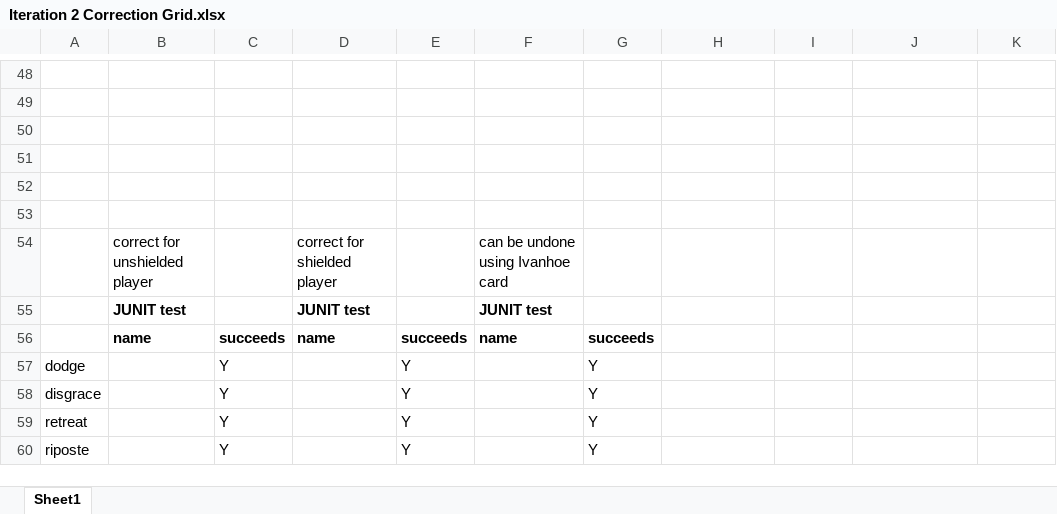
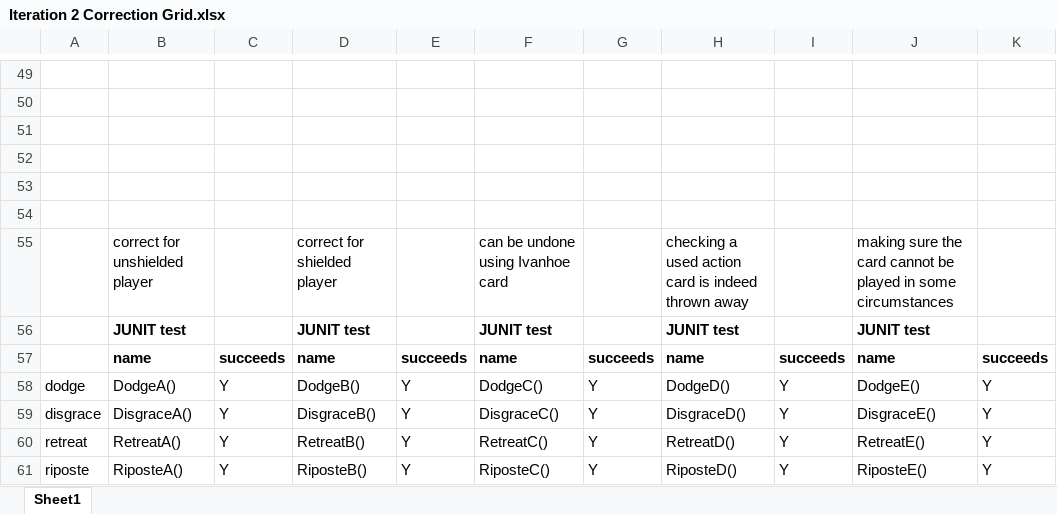
Before and after one commit to RexChiu/COMP3004-Team12-Group-Project, an Excel workbook: Report/Iteration 2 Correction Grid.xlsx, sheet Sheet1, drawn as a sheet; only a part is shown, gaps mark what is left out; values as stored, in another font and other column widths than the file's, no borders; addresses are those after the commit; the diff covers the shown part only; the diff names each change by its address in the sheet, - before the commit and + after, or states it on an @@ line.

Commit message:
Modify Correction Gird

```diff
--- a/Report/Iteration 2 Correction Grid.xlsx (sheet Sheet1)
+++ b/Report/Iteration 2 Correction Grid.xlsx (sheet Sheet1)
-H55: (empty)
+H55: checking a used action card is indeed thrown away
-J55: (empty)
+J55: making sure the card cannot be played in some circumstances
-H56: (empty)
+H56: JUNIT test
-J56: (empty)
+J56: JUNIT test
-H57: (empty)
+H57: name
-I57: (empty)
+I57: succeeds
-J57: (empty)
+J57: name
-K57: (empty)
+K57: succeeds
-B58: (empty)
+B58: DodgeA()
-D58: (empty)
+D58: DodgeB()
-F58: (empty)
+F58: DodgeC()
-H58: (empty)
+H58: DodgeD()
-I58:I61: (empty)
+I58:I61: Y
-J58: (empty)
+J58: DodgeE()
-K58:K61: (empty)
+K58:K61: Y
-B59: (empty)
+B59: DisgraceA()
-D59: (empty)
+D59: DisgraceB()
-F59: (empty)
+F59: DisgraceC()
-H59: (empty)
+H59: DisgraceD()
-J59: (empty)
+J59: DisgraceE()
-B60: (empty)
+B60: RetreatA()
-D60: (empty)
+D60: RetreatB()
-F60: (empty)
+F60: RetreatC()
-H60: (empty)
+H60: RetreatD()
-J60: (empty)
+J60: RetreatE()
-B61: (empty)
+B61: RiposteA()
-D61: (empty)
+D61: RiposteB()
-F61: (empty)
+F61: RiposteC()
-H61: (empty)
+H61: RiposteD()
-J61: (empty)
+J61: RiposteE()
```
Also changed, not shown: 12 added rows, 11 removed rows, 186 edited cells and cell formats elsewhere in this sheet, 7 other files.
